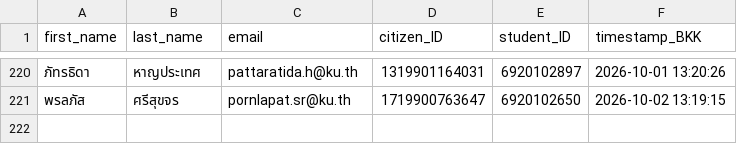
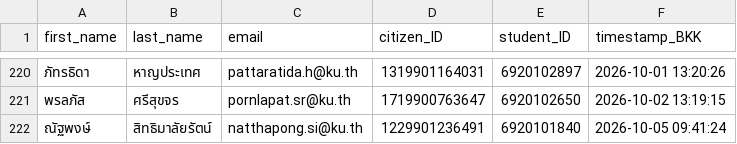
Before and after one commit to PythonianSt/Register, a CSV file: created_csv2026.csv, drawn as a sheet; only a part is shown, gaps mark what is left out.

Commit message:
Update created_csv2026.csv 2026-10-05 09:41:25 BKK

```diff
--- a/created_csv2026.csv
+++ b/created_csv2026.csv
@@ -221 +221,2 @@
 พรลภัส,ศรีสุขจร,pornlapat.sr@ku.th,1719900763647,6920102650,2026-10-02 13:19:15
+ณัฐพงษ์,สิทธิมาลัยรัตน์,natthapong.si@ku.th,1229901236491,6920101840,2026-10-05 09:41:24
```
